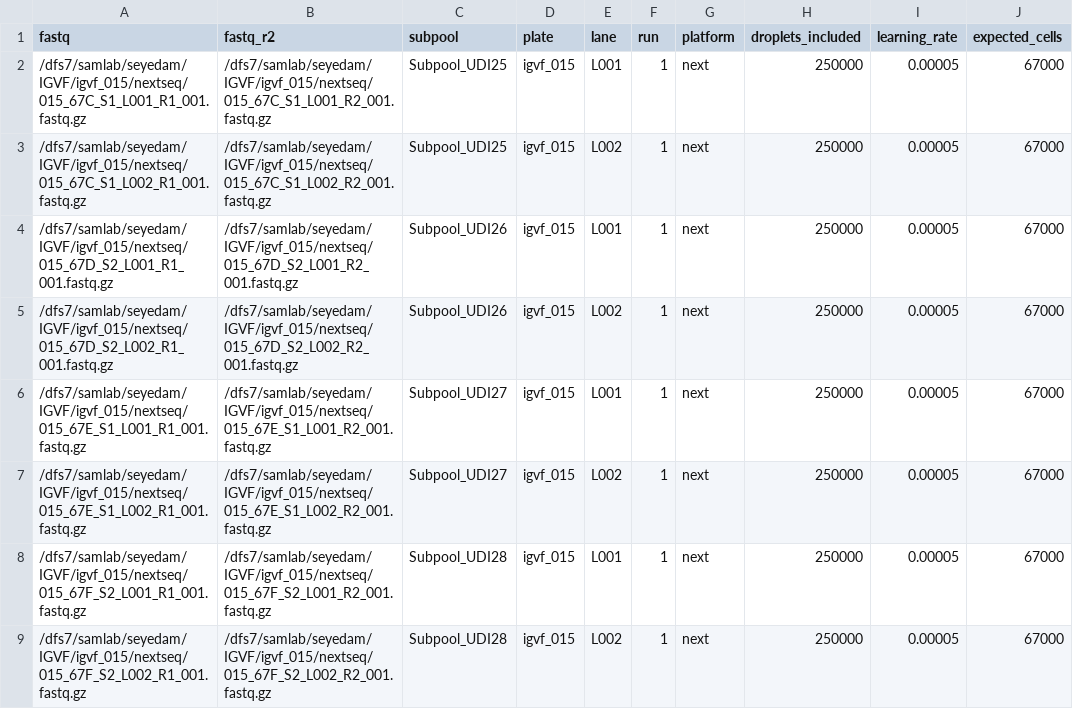
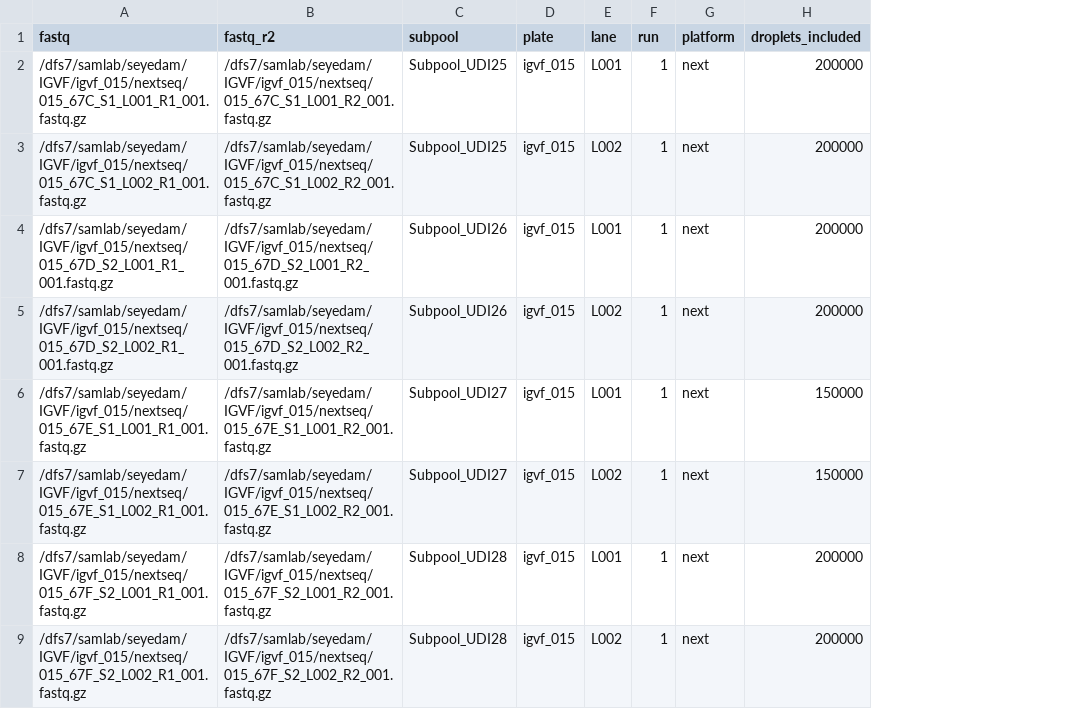
Before and after one commit to mortazavilab/parse_pipeline, a TSV file: configs/igvf_015_config.tsv, drawn as a sheet; the diff names each change by its address in the sheet, - before the commit and + after, or states it on an @@ line.

Commit message:
fix 015 cb settings

```diff
--- a/configs/igvf_015_config.tsv
+++ b/configs/igvf_015_config.tsv
-column I (learning_rate), rows 2-9: all 0.00005
-column J (expected_cells), rows 2-9: all 67000
-H2:H5 (droplets_included): 250000
+H2:H5 (droplets_included): 200000
-H6:H7 (droplets_included): 250000
+H6:H7 (droplets_included): 150000
-H8:H9 (droplets_included): 250000
+H8:H9 (droplets_included): 200000
```
